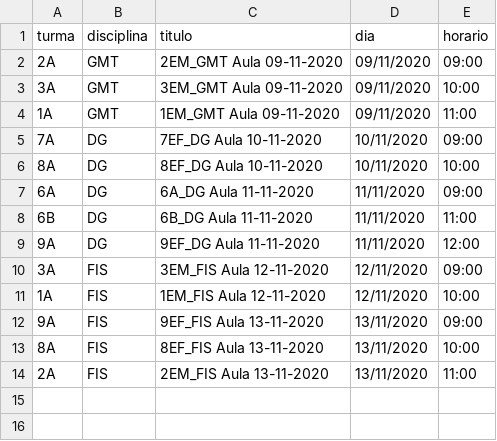
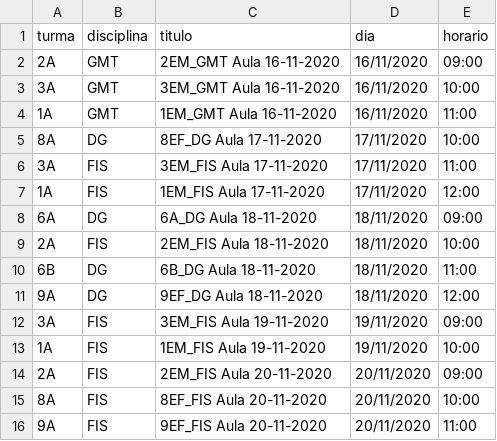
Before and after one commit to pbittencourt/scripts, a CSV file: maestro/auladigital.csv, drawn as a sheet.

```diff
--- a/maestro/auladigital.csv
+++ b/maestro/auladigital.csv
@@ -1,14 +1,16 @@
 turma,disciplina,titulo,dia,horario
-2A,GMT,2EM_GMT Aula 09-11-2020,09/11/2020,09:00
-3A,GMT,3EM_GMT Aula 09-11-2020,09/11/2020,10:00
-1A,GMT,1EM_GMT Aula 09-11-2020,09/11/2020,11:00
-7A,DG,7EF_DG Aula 10-11-2020,10/11/2020,09:00
-8A,DG,8EF_DG Aula 10-11-2020,10/11/2020,10:00
-6A,DG,6A_DG Aula 11-11-2020,11/11/2020,09:00
-6B,DG,6B_DG Aula 11-11-2020,11/11/2020,11:00
-9A,DG,9EF_DG Aula 11-11-2020,11/11/2020,12:00
-3A,FIS,3EM_FIS Aula 12-11-2020,12/11/2020,09:00
-1A,FIS,1EM_FIS Aula 12-11-2020,12/11/2020,10:00
-9A,FIS,9EF_FIS Aula 13-11-2020,13/11/2020,09:00
-8A,FIS,8EF_FIS Aula 13-11-2020,13/11/2020,10:00
-2A,FIS,2EM_FIS Aula 13-11-2020,13/11/2020,11:00
+2A,GMT,2EM_GMT Aula 16-11-2020,16/11/2020,09:00
+3A,GMT,3EM_GMT Aula 16-11-2020,16/11/2020,10:00
+1A,GMT,1EM_GMT Aula 16-11-2020,16/11/2020,11:00
+8A,DG,8EF_DG Aula 17-11-2020,17/11/2020,10:00
+3A,FIS,3EM_FIS Aula 17-11-2020,17/11/2020,11:00
+1A,FIS,1EM_FIS Aula 17-11-2020,17/11/2020,12:00
+6A,DG,6A_DG Aula 18-11-2020,18/11/2020,09:00
+2A,FIS,2EM_FIS Aula 18-11-2020,18/11/2020,10:00
+6B,DG,6B_DG Aula 18-11-2020,18/11/2020,11:00
+9A,DG,9EF_DG Aula 18-11-2020,18/11/2020,12:00
+3A,FIS,3EM_FIS Aula 19-11-2020,19/11/2020,09:00
+1A,FIS,1EM_FIS Aula 19-11-2020,19/11/2020,10:00
+2A,FIS,2EM_FIS Aula 20-11-2020,20/11/2020,09:00
+8A,FIS,8EF_FIS Aula 20-11-2020,20/11/2020,10:00
+9A,FIS,9EF_FIS Aula 20-11-2020,20/11/2020,11:00
```
Also changed, not shown: 2 other files.
